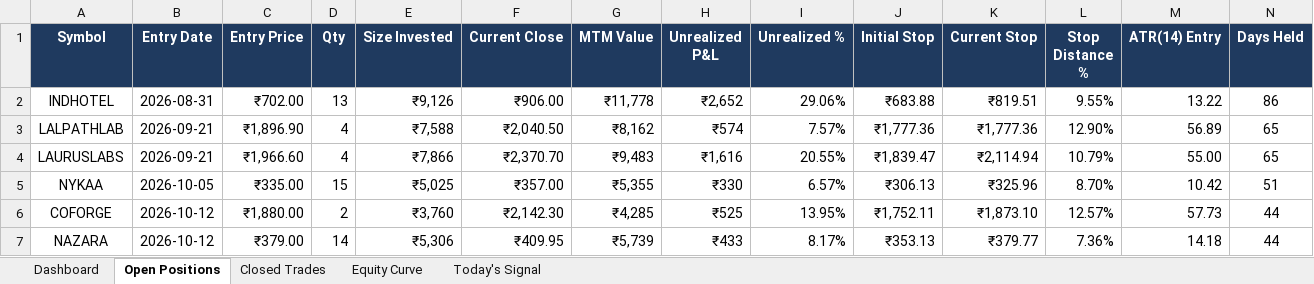
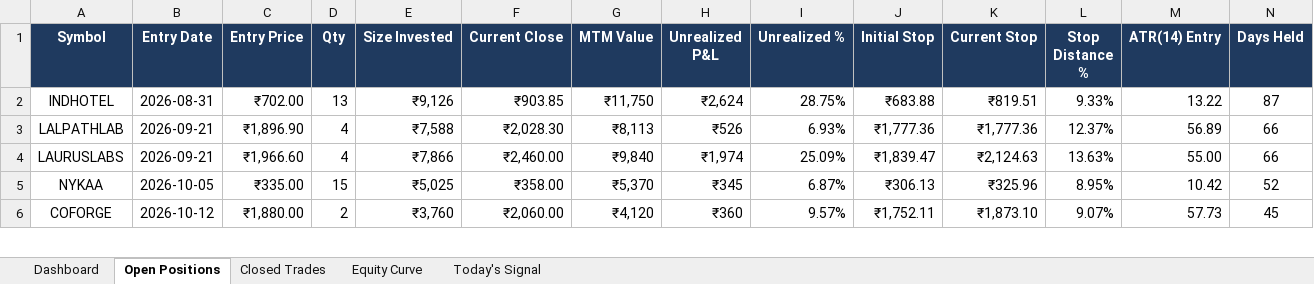
Before and after one commit to shubhamkrpal3-web/v5-stockpicker, an Excel workbook: V5_Live_Tracker.xlsx, sheet Open Positions, drawn as a sheet; only a part is shown; values as stored, in another font and other column widths than the file's, no borders; conditional formats not drawn; the diff covers the shown part only; the diff names each change by its address in the sheet, - before the commit and + after, or states it on an @@ line.

```diff
--- a/V5_Live_Tracker.xlsx (sheet Open Positions)
+++ b/V5_Live_Tracker.xlsx (sheet Open Positions)
-F2 (Current Close): ₹906.00
+F2 (Current Close): ₹903.85
-G2 (MTM Value): ₹11,778
+G2 (MTM Value): ₹11,750
-H2 (Unrealized P&L): ₹2,652
+H2 (Unrealized P&L): ₹2,624
-I2 (Unrealized %): 29.06%
+I2 (Unrealized %): 28.75%
-L2 (Stop Distance %): 9.55%
+L2 (Stop Distance %): 9.33%
-N2 (Days Held): 86
+N2 (Days Held): 87
-F3 (Current Close): ₹2,040.50
+F3 (Current Close): ₹2,028.30
-G3 (MTM Value): ₹8,162
+G3 (MTM Value): ₹8,113
-H3 (Unrealized P&L): ₹574
+H3 (Unrealized P&L): ₹526
-I3 (Unrealized %): 7.57%
+I3 (Unrealized %): 6.93%
-L3 (Stop Distance %): 12.90%
+L3 (Stop Distance %): 12.37%
-N3:N4 (Days Held): 65
+N3:N4 (Days Held): 66
-F4 (Current Close): ₹2,370.70
+F4 (Current Close): ₹2,460.00
-G4 (MTM Value): ₹9,483
+G4 (MTM Value): ₹9,840
-H4 (Unrealized P&L): ₹1,616
+H4 (Unrealized P&L): ₹1,974
-I4 (Unrealized %): 20.55%
+I4 (Unrealized %): 25.09%
-K4 (Current Stop): ₹2,114.94
+K4 (Current Stop): ₹2,124.63
-L4 (Stop Distance %): 10.79%
+L4 (Stop Distance %): 13.63%
-F5 (Current Close): ₹357.00
+F5 (Current Close): ₹358.00
-G5 (MTM Value): ₹5,355
+G5 (MTM Value): ₹5,370
-H5 (Unrealized P&L): ₹330
+H5 (Unrealized P&L): ₹345
-I5 (Unrealized %): 6.57%
+I5 (Unrealized %): 6.87%
-L5 (Stop Distance %): 8.70%
+L5 (Stop Distance %): 8.95%
-N5 (Days Held): 51
+N5 (Days Held): 52
-F6 (Current Close): ₹2,142.30
+F6 (Current Close): ₹2,060.00
-G6 (MTM Value): ₹4,285
+G6 (MTM Value): ₹4,120
-H6 (Unrealized P&L): ₹525
+H6 (Unrealized P&L): ₹360
-I6 (Unrealized %): 13.95%
+I6 (Unrealized %): 9.57%
-L6 (Stop Distance %): 12.57%
+L6 (Stop Distance %): 9.07%
-N6 (Days Held): 44
+N6 (Days Held): 45
-row 7: NAZARA | 2026-10-12 | ₹379.00 | 14 | ₹5,306 | ₹409.95 | ₹5,739 | ₹433 | 8.17% | ₹353.13 | ₹379.77 | 7.36% | 14.18 | 44
```
Also changed, not shown: 1 removed row and 41 edited cells elsewhere in this sheet, sheet Today's Signal, sheet Closed Trades, sheet Dashboard, sheet Equity Curve, 12 other files.
